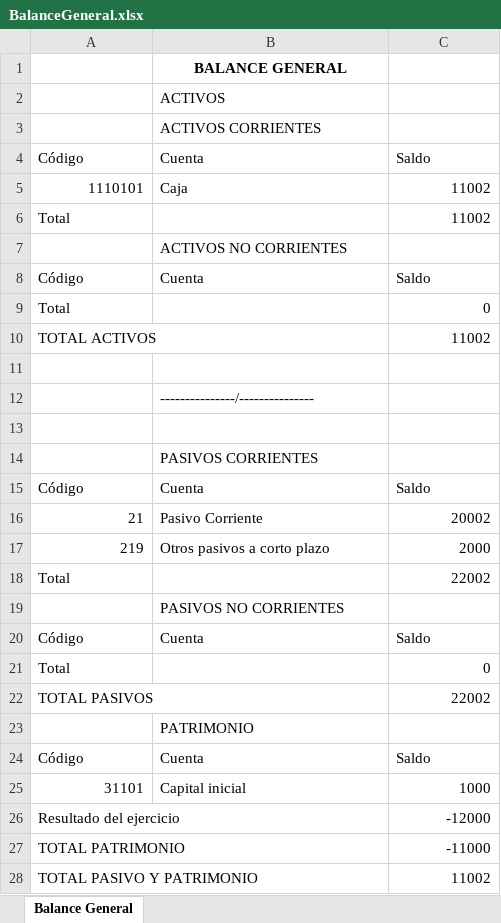
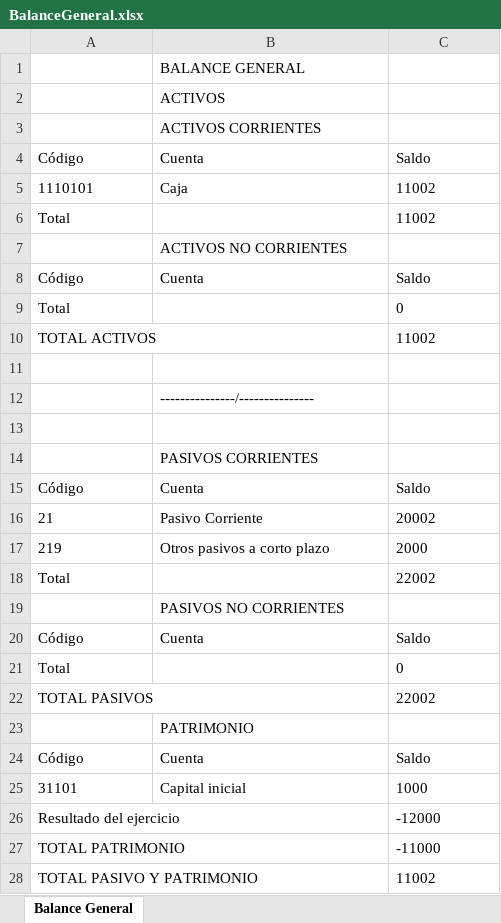
Before and after one commit to jchavesmartinez/software-financiero, an Excel workbook: BalanceGeneral.xlsx, sheet Balance General, drawn as a sheet; values as stored, in another font and other column widths than the file's, no borders; the diff names each change by its address in the sheet, - before the commit and + after, or states it on an @@ line.

```diff
--- a/BalanceGeneral.xlsx (sheet Balance General)
+++ b/BalanceGeneral.xlsx (sheet Balance General)
@@ B1 bold: on → off, alignment: center → left @@
-A5 alignment: right
+A5 alignment: left
-C5:C6 alignment: right
+C5:C6 alignment: left
-C9:C10 alignment: right
+C9:C10 alignment: left
-A16:A17 alignment: right
+A16:A17 alignment: left
-C16:C18 alignment: right
+C16:C18 alignment: left
-C21:C22 alignment: right
+C21:C22 alignment: left
-A25 alignment: right
+A25 alignment: left
-C25:C28 alignment: right
+C25:C28 alignment: left
```
Also changed, not shown: LibroDiario.xlsx, Mayor.xlsx, 4 other files.
